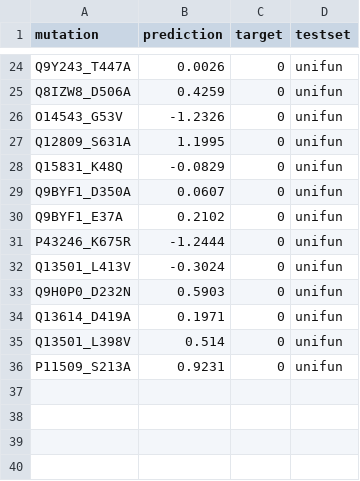
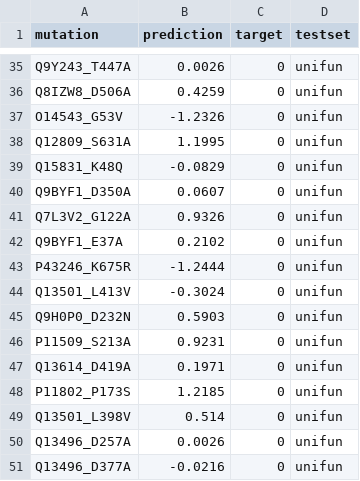
Before and after one commit to ha01994/MTBAN, a CSV file: test_data/unifun_scores_MUTATIONTCN.csv, drawn as a sheet; only a part is shown, gaps mark what is left out; the diff covers the shown part only.

```diff
--- a/test_data/unifun_scores_MUTATIONTCN.csv
+++ b/test_data/unifun_scores_MUTATIONTCN.csv
@@ -29,2 +40,3 @@ Q15831_K48Q,-0.0829,0,unifun
 Q9BYF1_D350A,0.0607,0,unifun
+Q7L3V2_G122A,0.9326,0,unifun
 Q9BYF1_E37A,0.2102,0,unifun
@@ -33,4 +45,7 @@ Q13501_L413V,-0.3024,0,unifun
 Q9H0P0_D232N,0.5903,0,unifun
+P11509_S213A,0.9231,0,unifun
 Q13614_D419A,0.1971,0,unifun
+P11802_P173S,1.2185,0,unifun
 Q13501_L398V,0.514,0,unifun
-P11509_S213A,0.9231,0,unifun
+Q13496_D257A,0.0026,0,unifun
+Q13496_D377A,-0.0216,0,unifun
```
Also changed, not shown: 21 added rows, 10 removed rows, 2 moved rows and 6 edited cells elsewhere in this file, test_data/tp53_predictions_MTBAN.csv, test_data/tp53_scores_MTBAN.csv, 11 other files.
